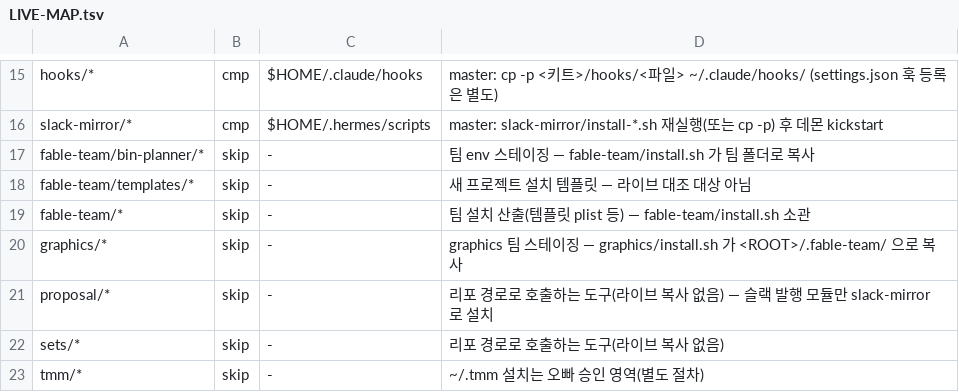
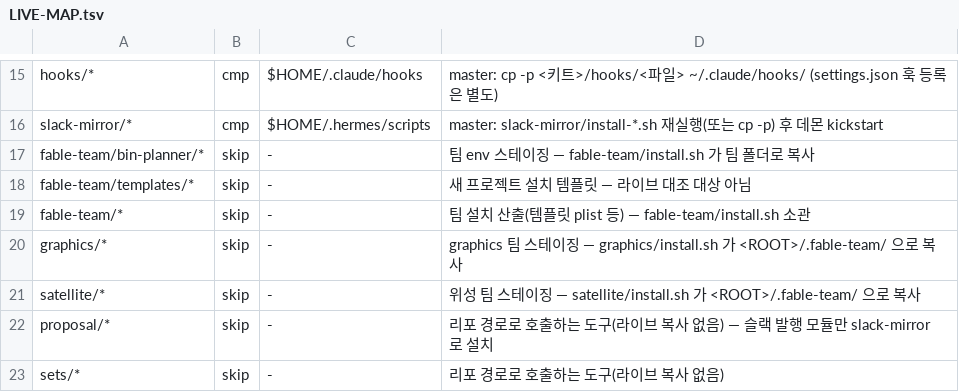
Before and after one commit to yoonhwan/ai-feature-pack, a TSV file: feature-pack/fable-team/harness/kit/LIVE-MAP.tsv, drawn as a sheet; only a part is shown, gaps mark what is left out; the shorter side is filled out with more unchanged rows; the diff names each change by its address in the sheet, - before the commit and + after, or states it on an @@ line.

Commit message:
[chore] LIVE-MAP satellite/* skip 행
## LIVE-MAP satellite/* skip 행

**Why**: r247 완성 이동이 UNMAPPED satellite/seats-room.json 으로 반려됨.
**What**: LIVE-MAP.tsv 1행(graphics/* 와 같은 꼴).
**Verify**: 형식 동일 · 오빠 승인 desk13 · arch77 처방.
**Impact**: UNMAPPED 오탐 제거.

Refs r247-merge-land-approval-equivalence

PR #1853 (head e1dec2a69edd25366ec1e54c0334c3ab7a9eb0ba)

```diff
--- a/feature-pack/fable-team/harness/kit/LIVE-MAP.tsv
+++ b/feature-pack/fable-team/harness/kit/LIVE-MAP.tsv
+row 21: satellite/* | skip | - | 위성 팀 스테이징 — satellite/install.sh 가 <ROOT>/.fable-team/ 으로 복사
```
